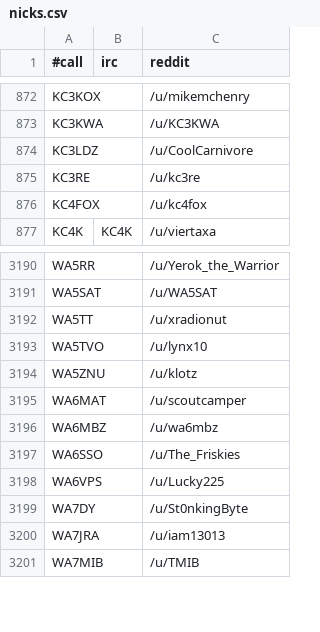
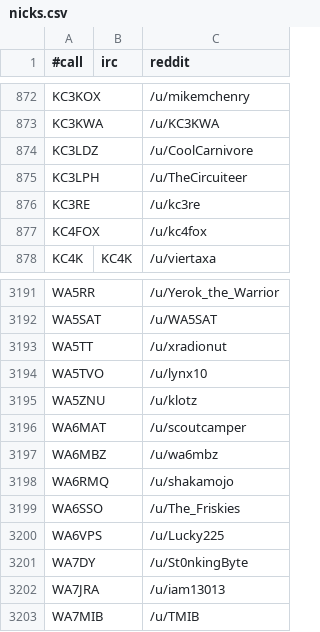
Before and after one commit to molo1134/qrmbot, a CSV file: lib/nicks.csv, drawn as a sheet; only a part is shown, gaps mark what is left out.

Commit message:
scrape

```diff
--- a/lib/nicks.csv
+++ b/lib/nicks.csv
@@ -874,2 +874,3 @@ KC3KWA,,/u/KC3KWA
 KC3LDZ,,/u/CoolCarnivore
+KC3LPH,,/u/TheCircuiteer
 KC3RE,,/u/kc3re
@@ -3196,2 +3197,3 @@ WA6MAT,,/u/scoutcamper
 WA6MBZ,,/u/wa6mbz
+WA6RMQ,,/u/shakamojo
 WA6SSO,,/u/The_Friskies
```
